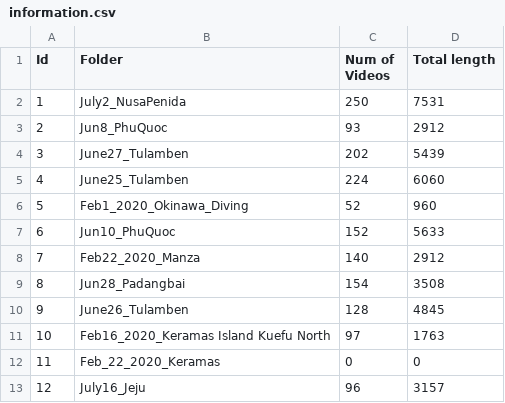
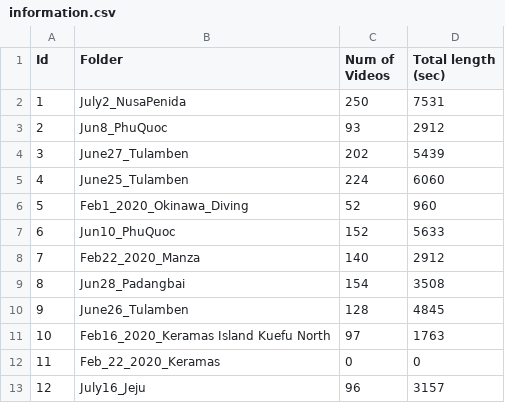
Before and after one commit to quangtrungtruong/quangtrungtruong.github.io, a CSV file: projects/MarineData_files/information.csv, drawn as a sheet.

```diff
--- a/projects/MarineData_files/information.csv
+++ b/projects/MarineData_files/information.csv
@@ -1,2 +1,2 @@
-Id,Folder,Num of Videos,Total length
+Id,Folder,Num of Videos,Total length (sec)
 1,July2_NusaPenida,250,7531
```
Also changed, not shown: 1 other file.
